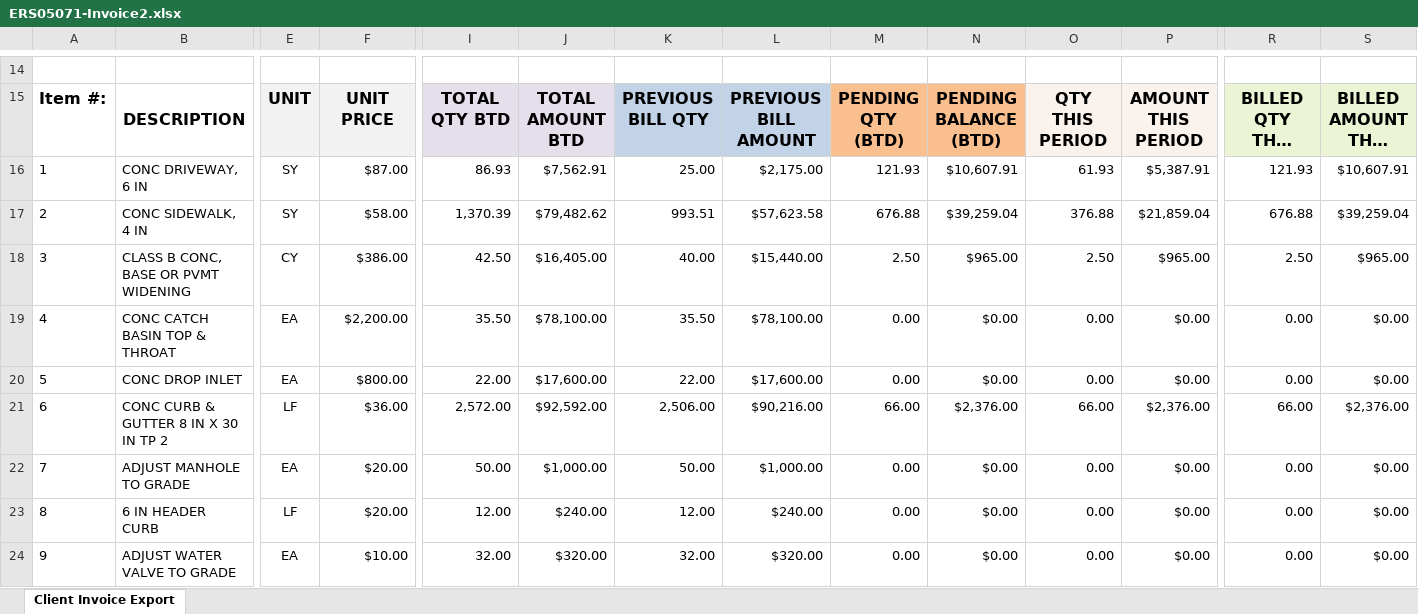
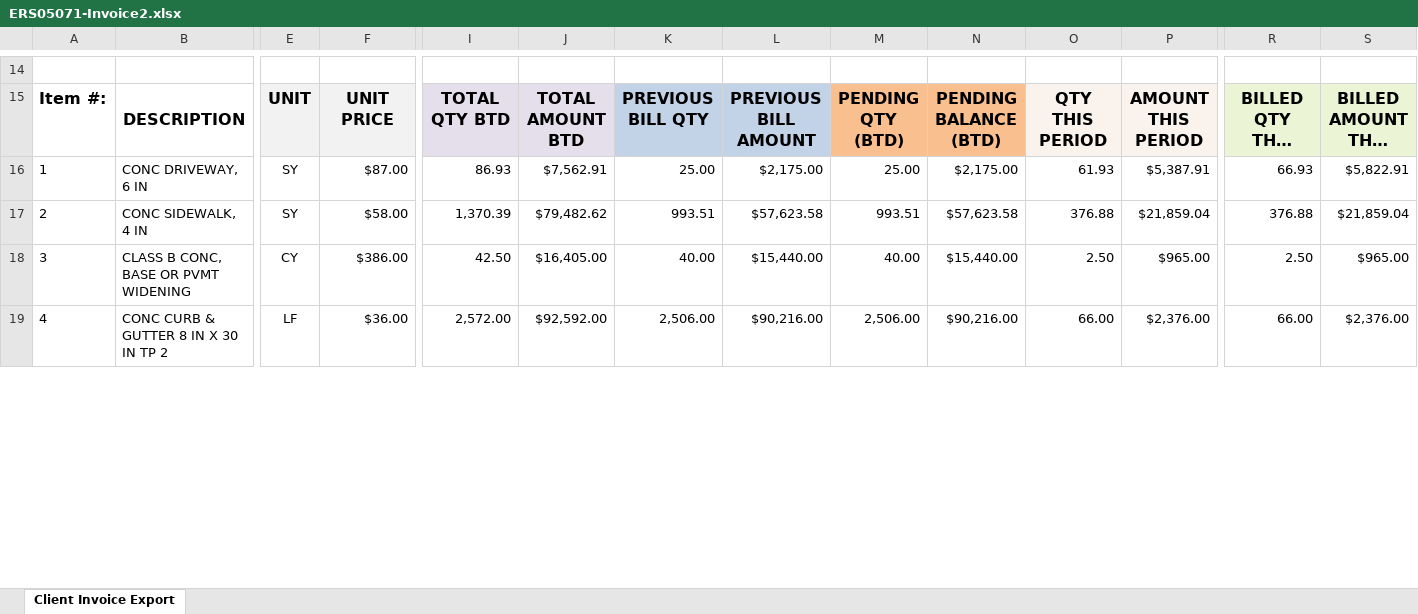
Before and after one commit to aaiglesias85/cag_concrete, an Excel workbook: public/uploads/invoice/ERS05071-Invoice2.xlsx, sheet Client Invoice Export, drawn as a sheet; only a part is shown, gaps mark what is left out; long unchanged cells end in …; values as stored, in another font and other column widths than the file's, no borders; charts and pictures not drawn; removed rows and columns are numbered as before the commit, all else as after; rows hold the shown columns only; the diff covers the shown part only; the diff names each change by its address in the sheet, - before the commit and + after, or states it on an @@ line.

```diff
--- a/public/uploads/invoice/ERS05071-Invoice2.xlsx (sheet Client Invoice Export)
+++ b/public/uploads/invoice/ERS05071-Invoice2.xlsx (sheet Client Invoice Export)
-M16: 121.93
+M16: 25.00
-N16: $10,607.91
+N16: $2,175.00
-R16: 121.93
+R16: 66.93
-S16: $10,607.91
+S16: $5,822.91
-M17: 676.88
+M17: 993.51
-N17: $39,259.04
+N17: $57,623.58
-R17: 676.88
+R17: 376.88
-S17: $39,259.04
+S17: $21,859.04
-M18: 2.50
+M18: 40.00
-N18: $965.00
+N18: $15,440.00
-row 19: 4 | CONC CATCH BASIN TOP & THROAT | EA | $2,200.00 | 35.50 | $78,100.00 | 35.50 | $78,100.00 | 0.00 | $0.00 | 0.00 | $0.00 | 0.00 | $0.00
-row 20: 5 | CONC DROP INLET | EA | $800.00 | 22.00 | $17,600.00 | 22.00 | $17,600.00 | 0.00 | $0.00 | 0.00 | $0.00 | 0.00 | $0.00
@@ column A renumbered between rows 19 and 23 @@
-M19: 66.00
+M19: 2,506.00
-N19: $2,376.00
+N19: $90,216.00
-row 22: 7 | ADJUST MANHOLE TO GRADE | EA | $20.00 | 50.00 | $1,000.00 | 50.00 | $1,000.00 | 0.00 | $0.00 | 0.00 | $0.00 | 0.00 | $0.00
-row 23: 8 | 6 IN HEADER CURB | LF | $20.00 | 12.00 | $240.00 | 12.00 | $240.00 | 0.00 | $0.00 | 0.00 | $0.00 | 0.00 | $0.00
-row 24: 9 | ADJUST WATER VALVE TO GRADE | EA | $10.00 | 32.00 | $320.00 | 32.00 | $320.00 | 0.00 | $0.00 | 0.00 | $0.00 | 0.00 | $0.00
```
Also changed, not shown: 4 removed rows and 19 edited cells elsewhere in this sheet, 1 other file.
